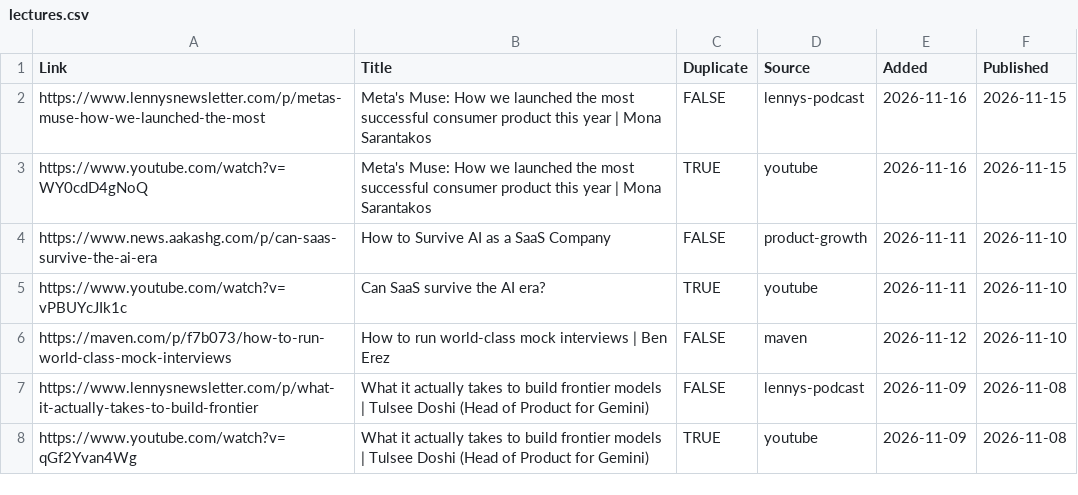
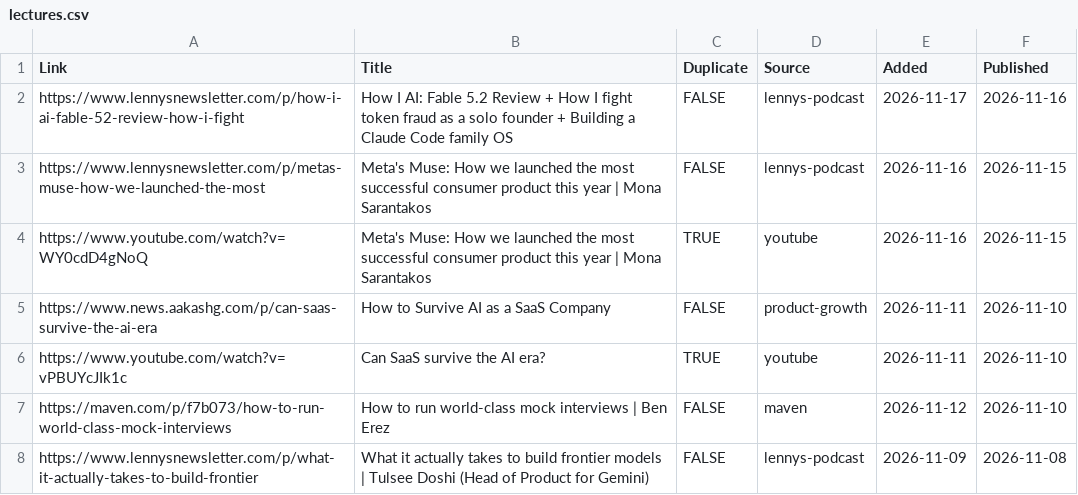
Before and after one commit to Nerupudinho/lecture-player, a CSV file: playlist/lectures.csv, drawn as a sheet; only a part is shown; the shorter side is filled out with more unchanged rows.

```diff
--- a/playlist/lectures.csv
+++ b/playlist/lectures.csv
@@ -1,2 +1,3 @@
 "Link","Title","Duplicate","Source","Added","Published"
+"https://www.lennysnewsletter.com/p/how-i-ai-fable-52-review-how-i-fight","How I AI: Fable 5.2 Review + How I fight token fraud as a solo founder + Building a Claude Code family OS","FALSE","lennys-podcast","2026-11-17","2026-11-16"
 "https://www.lennysnewsletter.com/p/metas-muse-how-we-launched-the-most","Meta's Muse: How we launched the most successful consumer product this year | Mona Sarantakos","FALSE","lennys-podcast","2026-11-16","2026-11-15"
```
